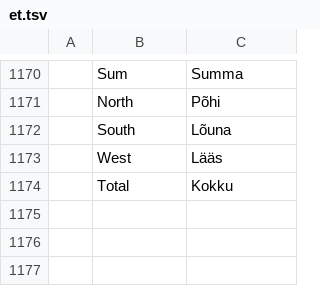
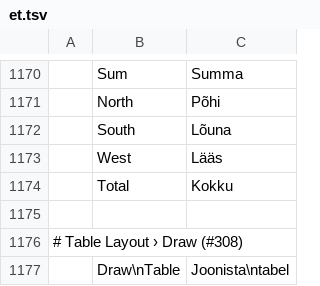
Before and after one commit to storytold/wordcraft, a TSV file: crates/ui-egui/src/i18n/et.tsv, drawn as a sheet; only a part is shown, gaps mark what is left out; the diff names each change by its address in the sheet, - before the commit and + after, or states it on an @@ line.

```diff
--- a/crates/ui-egui/src/i18n/et.tsv
+++ b/crates/ui-egui/src/i18n/et.tsv
+row 1175: (empty)
+row 1176: # Table Layout › Draw (#308)
+row 1177:  | Draw\nTable | Joonista\ntabel
```
Also changed, not shown: crates/ui-egui/src/i18n/pt-br.tsv, crates/ui-egui/src/i18n/ru.tsv, 7 other files.
